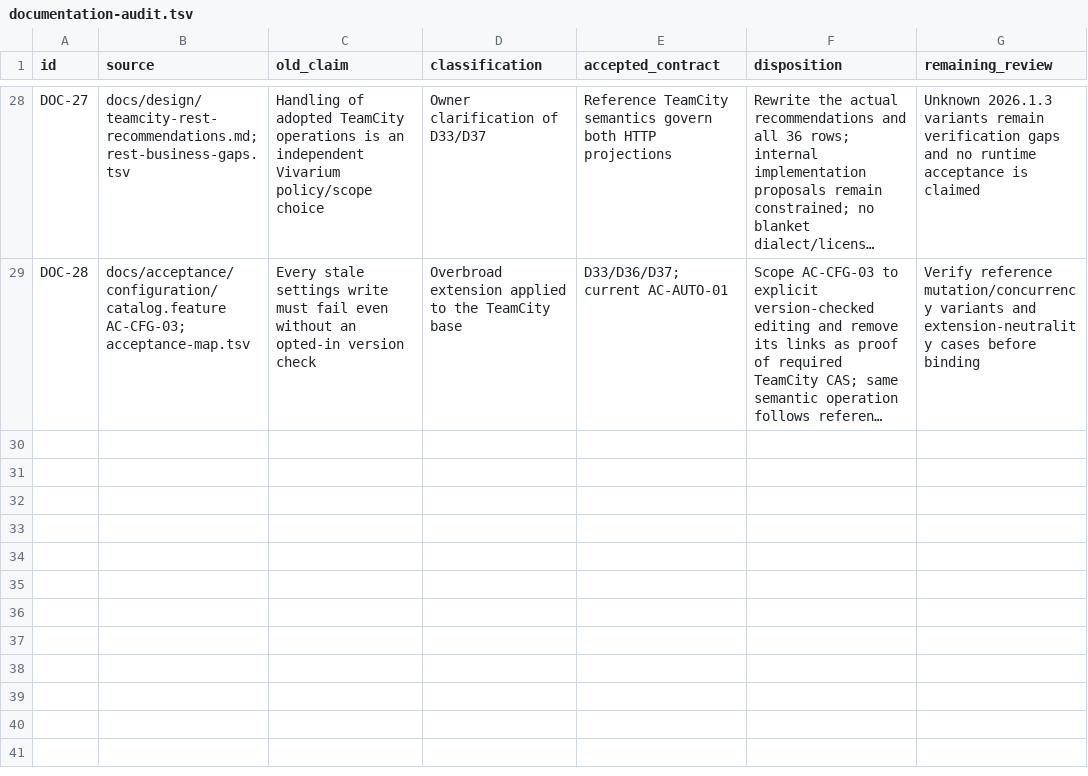
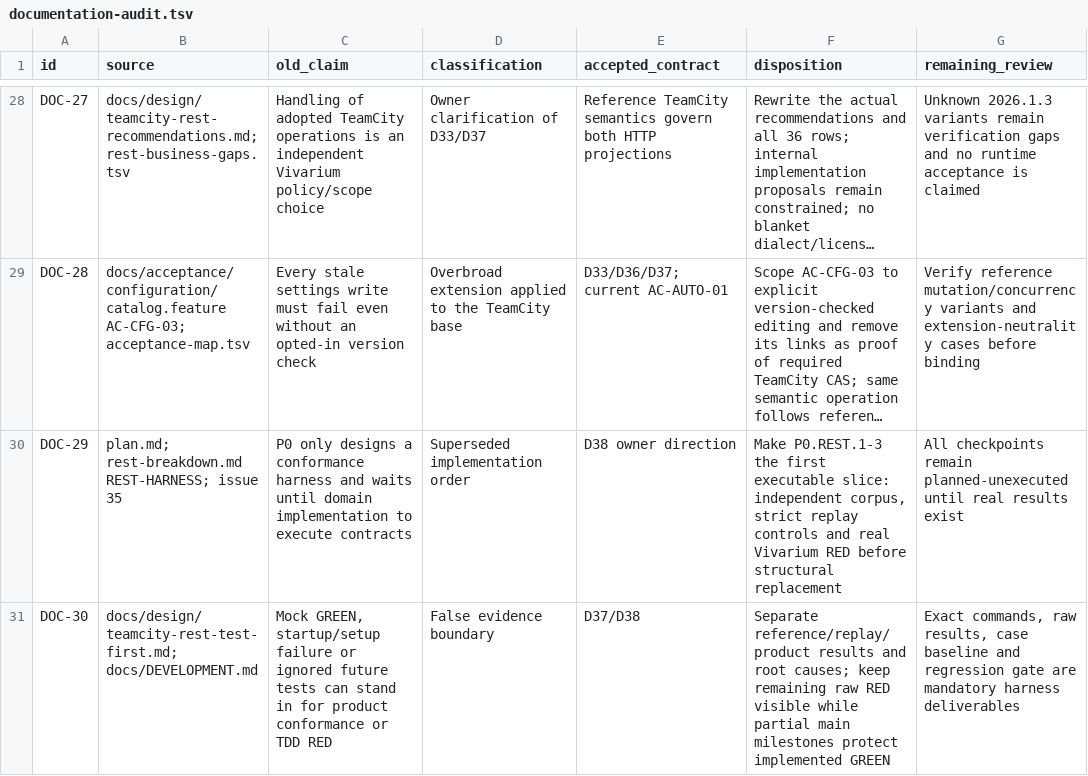
Before and after one commit to iXab3r/Vivarium, a TSV file: .workspace/workstreams/coherent-refactor/documentation-audit.tsv, drawn as a sheet; only a part is shown, gaps mark what is left out; long unchanged cells end in …; the diff names each change by its address in the sheet, - before the commit and + after, or states it on an @@ line.

Commit message:
docs: make executable REST contracts and RED baseline the first P0 gate (D38)

```diff
--- a/.workspace/workstreams/coherent-refactor/documentation-audit.tsv
+++ b/.workspace/workstreams/coherent-refactor/documentation-audit.tsv
+row 30: DOC-29 | plan.md; rest-breakdown.md REST-HARNESS; issue 35 | P0 only designs a conformance harness and waits until domain implementation to execute contracts | Superseded implementation order | D38 owner direction | Make P0.REST.1-3 the first executable slice: independent corpus, strict replay controls and real Vivarium RED before structural replacement | All checkpoints remain planned-unexecuted until real results exist
+row 31: DOC-30 | docs/design/teamcity-rest-test-first.md; docs/DEVELOPMENT.md | Mock GREEN, startup/setup failure or ignored future tests can stand in for product conformance or TDD RED | False evidence boundary | D37/D38 | Separate reference/replay/product results and root causes; keep remaining raw RED visible while partial main milestones protect implemented GREEN | Exact commands, raw results, case baseline and regression gate are mandatory harness deliverables
```
Also changed, not shown: .workspace/workstreams/coherent-refactor/acceptance-map.tsv, 19 other files.
